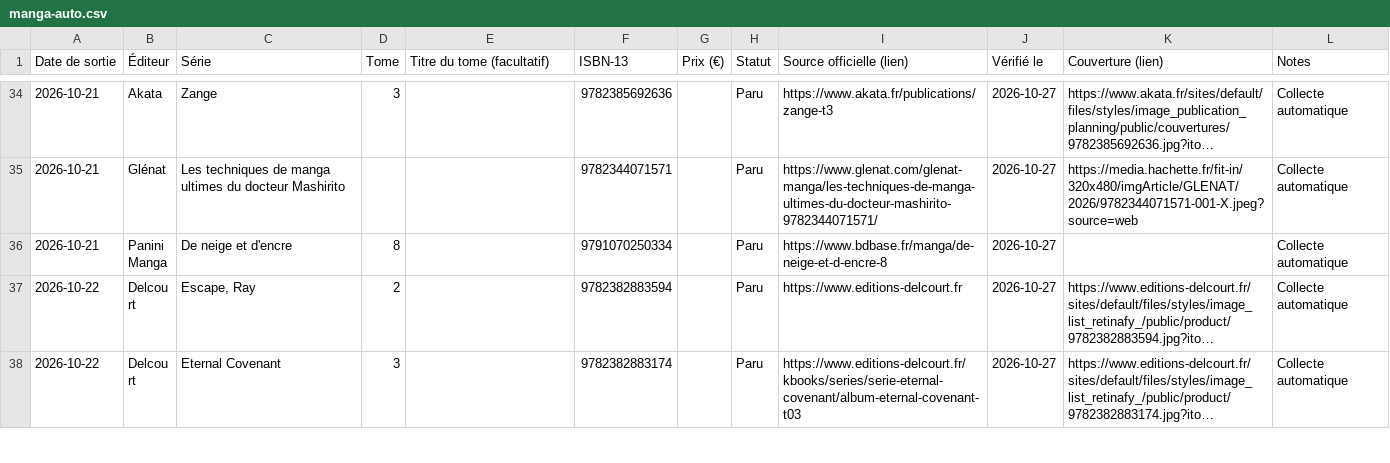
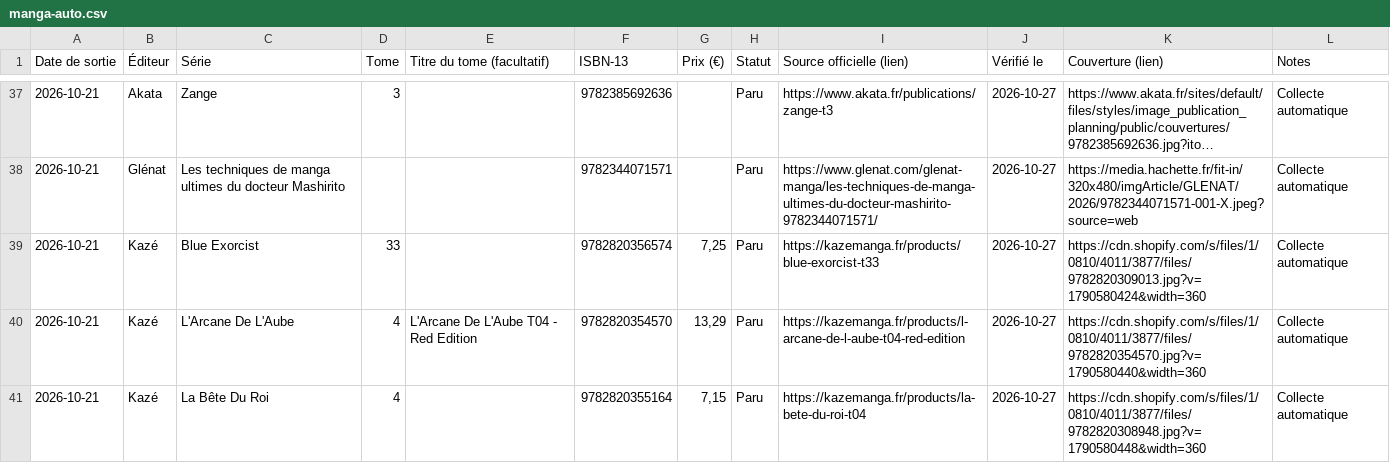
Before and after one commit to SamTadaManga/manga-calendrier, a CSV file: manga-calendrier/data/manga-auto.csv, drawn as a sheet; only a part is shown, gaps mark what is left out; the shorter side is filled out with more unchanged rows; long unchanged cells end in …; the diff covers the shown part only.

```diff
--- a/manga-calendrier/data/manga-auto.csv
+++ b/manga-calendrier/data/manga-auto.csv
@@ -35 +38,4 @@ Date de sortie,Éditeur,Série,Tome,Titre du tome (facultatif),ISBN-13,Prix (€
 2026-10-21,Glénat,Les techniques de manga ultimes du docteur Mashirito,,,9782344071571,,Paru,https://www.glenat.com/glenat-manga/les-techniques-de-manga-ultimes-du-docteur-mashirito-9782344071571/,2026-10-27,https://media.hachette.fr/fit-in/320x480/imgArticle/GLENAT/2026/9782344071571-001-X.jpeg?source=web,Collecte automatique
+2026-10-21,Kazé,Blue Exorcist,33,,9782820356574,"7,25",Paru,https://kazemanga.fr/products/blue-exorcist-t33,2026-10-27,https://cdn.shopify.com/s/files/1/0810/4011/3877/files/9782820309013.jpg?v=1790580424&width=360,Collecte automatique
+2026-10-21,Kazé,L'Arcane De L'Aube,4,L'Arcane De L'Aube T04 - Red Edition,9782820354570,"13,29",Paru,https://kazemanga.fr/products/l-arcane-de-l-aube-t04-red-edition,2026-10-27,https://cdn.shopify.com/s/files/1/0810/4011/3877/files/9782820354570.jpg?v=1790580440&width=360,Collecte automatique
+2026-10-21,Kazé,La Bête Du Roi,4,,9782820355164,"7,15",Paru,https://kazemanga.fr/products/la-bete-du-roi-t04,2026-10-27,https://cdn.shopify.com/s/files/1/0810/4011/3877/files/9782820308948.jpg?v=1790580448&width=360,Collecte automatique
```
Also changed, not shown: 6 added rows elsewhere in this file, 9 other files.
